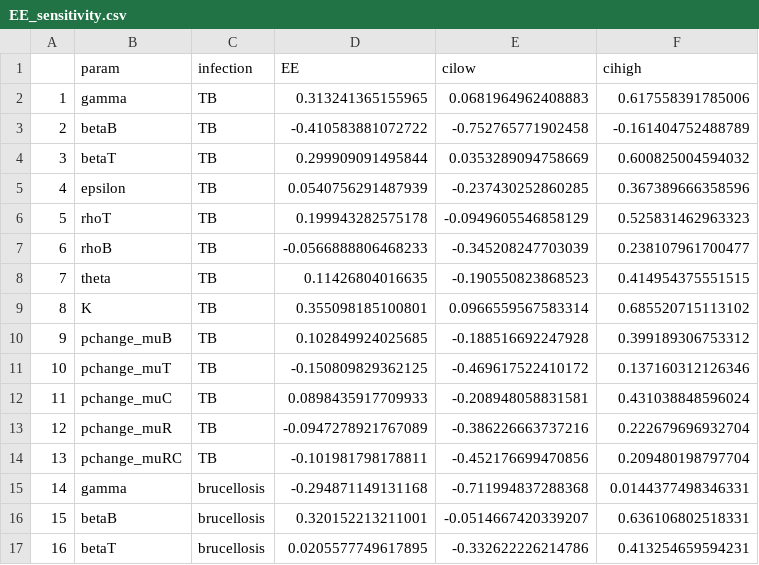
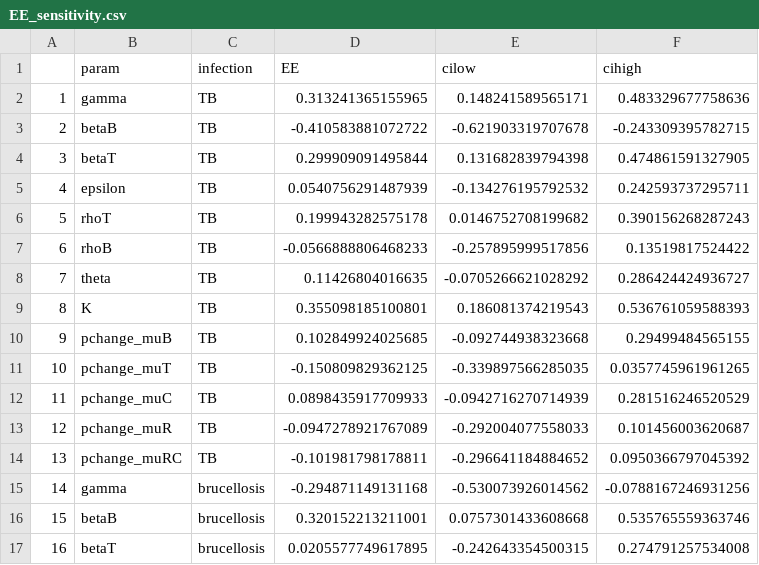
Before and after one commit to ErinGorsich/bTB-bruc-co-infection-ms, a CSV file: pde/EE_sensitivity.csv, drawn as a sheet; only a part is shown; the diff covers the shown part only.

Commit message:
sensitivity figures without bonferroni

```diff
--- a/pde/EE_sensitivity.csv
+++ b/pde/EE_sensitivity.csv
@@ -1,17 +1,17 @@
 "","param","infection","EE","cilow","cihigh"
-"1","gamma","TB",0.313241365155965,0.0681964962408883,0.617558391785006
-"2","betaB","TB",-0.410583881072722,-0.752765771902458,-0.161404752488789
-"3","betaT","TB",0.299909091495844,0.0353289094758669,0.600825004594032
-"4","epsilon","TB",0.0540756291487939,-0.237430252860285,0.367389666358596
-"5","rhoT","TB",0.199943282575178,-0.0949605546858129,0.525831462963323
-"6","rhoB","TB",-0.0566888806468233,-0.345208247703039,0.238107961700477
-"7","theta","TB",0.11426804016635,-0.190550823868523,0.414954375551515
-"8","K","TB",0.355098185100801,0.0966559567583314,0.685520715113102
-"9","pchange_muB","TB",0.102849924025685,-0.188516692247928,0.399189306753312
-"10","pchange_muT","TB",-0.150809829362125,-0.469617522410172,0.137160312126346
-"11","pchange_muC","TB",0.0898435917709933,-0.208948058831581,0.431038848596024
-"12","pchange_muR","TB",-0.0947278921767089,-0.386226663737216,0.222679696932704
-"13","pchange_muRC","TB",-0.101981798178811,-0.452176699470856,0.209480198797704
-"14","gamma","brucellosis",-0.294871149131168,-0.711994837288368,0.0144377498346331
-"15","betaB","brucellosis",0.320152213211001,-0.0514667420339207,0.636106802518331
-"16","betaT","brucellosis",0.0205577749617895,-0.332622226214786,0.413254659594231
+"1","gamma","TB",0.313241365155965,0.148241589565171,0.483329677758636
+"2","betaB","TB",-0.410583881072722,-0.621903319707678,-0.243309395782715
+"3","betaT","TB",0.299909091495844,0.131682839794398,0.474861591327905
+"4","epsilon","TB",0.0540756291487939,-0.134276195792532,0.242593737295711
+"5","rhoT","TB",0.199943282575178,0.0146752708199682,0.390156268287243
+"6","rhoB","TB",-0.0566888806468233,-0.257895999517856,0.13519817524422
+"7","theta","TB",0.11426804016635,-0.0705266621028292,0.286424424936727
+"8","K","TB",0.355098185100801,0.186081374219543,0.536761059588393
+"9","pchange_muB","TB",0.102849924025685,-0.092744938323668,0.29499484565155
+"10","pchange_muT","TB",-0.150809829362125,-0.339897566285035,0.0357745961961265
+"11","pchange_muC","TB",0.0898435917709933,-0.0942716270714939,0.281516246520529
+"12","pchange_muR","TB",-0.0947278921767089,-0.292004077558033,0.101456003620687
+"13","pchange_muRC","TB",-0.101981798178811,-0.296641184884652,0.0950366797045392
+"14","gamma","brucellosis",-0.294871149131168,-0.530073926014562,-0.0788167246931256
+"15","betaB","brucellosis",0.320152213211001,0.0757301433608668,0.535765559363746
+"16","betaT","brucellosis",0.0205577749617895,-0.242643354500315,0.274791257534008
```
Also changed, not shown: 20 edited cells elsewhere in this file, pde/Ro_sensitivity.csv, 3 other files.
